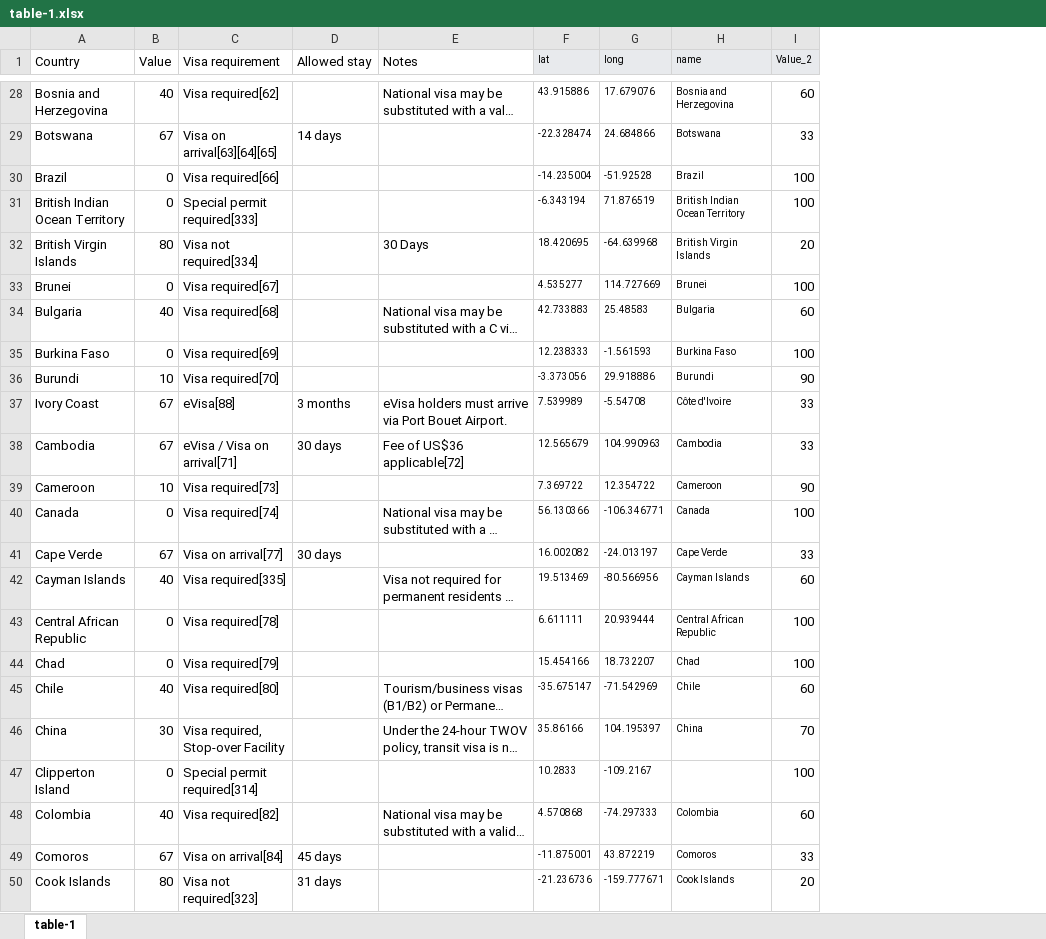
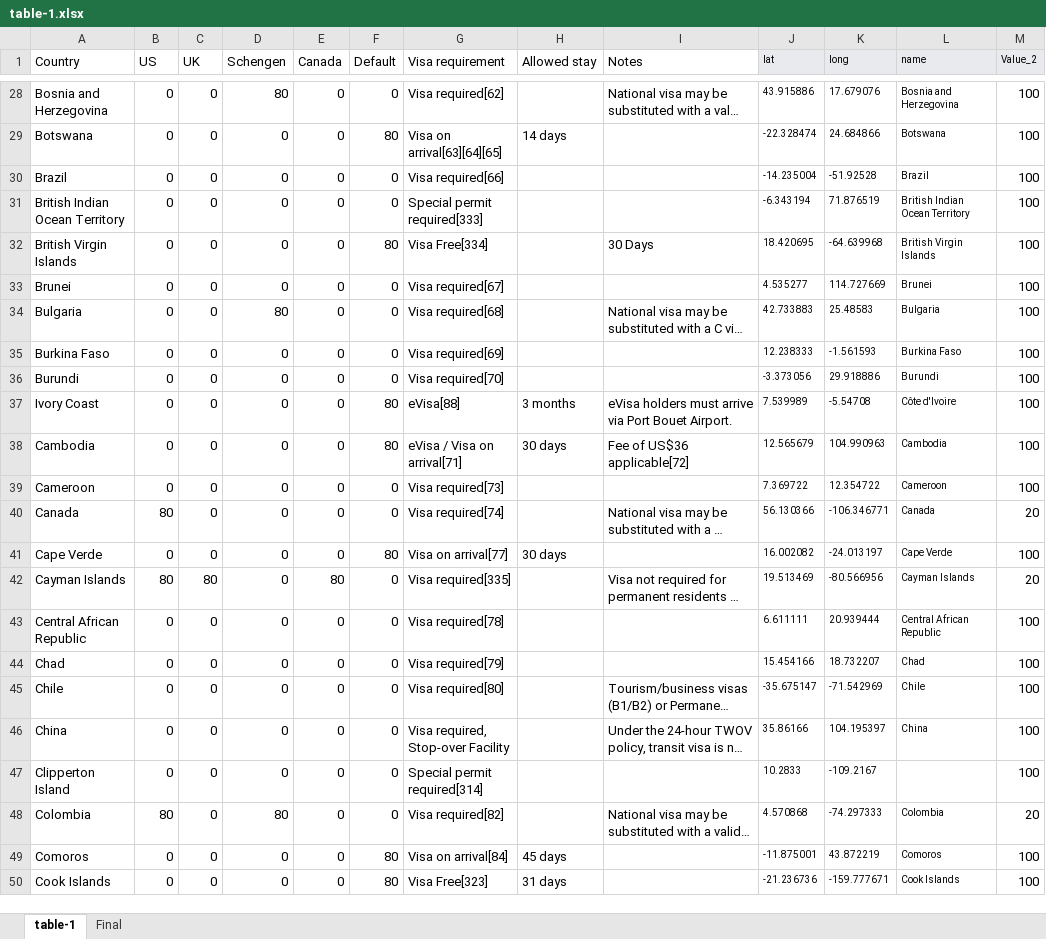
Before and after one commit to gtmagrwl/visafree_in, an Excel workbook: table-1.xlsx, sheet table-1, drawn as a sheet; only a part is shown, gaps mark what is left out; long unchanged cells end in …; values as stored, in another font and other column widths than the file's, no borders; addresses are those after the commit; the diff covers the shown part only; the diff names each change by its address in the sheet, - before the commit and + after, or states it on an @@ line.

```diff
--- a/table-1.xlsx (sheet table-1)
+++ b/table-1.xlsx (sheet table-1)
+sheet tab: Final
+column C (UK), rows 28-50: 0 | 0 | 0 | 0 | 0 | 0 | 0 | 0 | 0 | 0 | 0 | 0 | 0 | 0 | 80 | 0 | 0 | 0 | 0 | 0 | 0 | 0 | 0
+column D (Schengen), rows 28-50: 80 | 0 | 0 | 0 | 0 | 0 | 80 | 0 | 0 | 0 | 0 | 0 | 0 | 0 | 0 | 0 | 0 | 0 | 0 | 0 | 80 | 0 | 0
+column E (Canada), rows 28-50: 0 | 0 | 0 | 0 | 0 | 0 | 0 | 0 | 0 | 0 | 0 | 0 | 0 | 0 | 80 | 0 | 0 | 0 | 0 | 0 | 0 | 0 | 0
+column F (Default), rows 28-50: 0 | 80 | 0 | 0 | 80 | 0 | 0 | 0 | 0 | 80 | 80 | 0 | 0 | 80 | 0 | 0 | 0 | 0 | 0 | 0 | 0 | 80 | 80
-B1: Value
+B1: US
-B28 (US): 40
+B28 (US): 0
-M28 (Value_2): 60
+M28 (Value_2): 100
-B29 (US): 67
+B29 (US): 0
-M29 (Value_2): 33
+M29 (Value_2): 100
-B32 (US): 80
+B32 (US): 0
-G32 (Visa requirement): Visa not required[334]
+G32 (Visa requirement): Visa Free[334]
-M32 (Value_2): 20
+M32 (Value_2): 100
-B34 (US): 40
+B34 (US): 0
-M34 (Value_2): 60
+M34 (Value_2): 100
-B36 (US): 10
+B36 (US): 0
-M36 (Value_2): 90
+M36 (Value_2): 100
-B37:B38 (US): 67
+B37:B38 (US): 0
-M37:M38 (Value_2): 33
+M37:M38 (Value_2): 100
-B39 (US): 10
+B39 (US): 0
-M39 (Value_2): 90
+M39 (Value_2): 100
-B40 (US): 0
+B40 (US): 80
-M40 (Value_2): 100
+M40 (Value_2): 20
-B41 (US): 67
+B41 (US): 0
-M41 (Value_2): 33
+M41 (Value_2): 100
-B42 (US): 40
+B42 (US): 80
-M42 (Value_2): 60
+M42 (Value_2): 20
-B45 (US): 40
+B45 (US): 0
-M45 (Value_2): 60
+M45 (Value_2): 100
-B46 (US): 30
+B46 (US): 0
-M46 (Value_2): 70
+M46 (Value_2): 100
-B48 (US): 40
+B48 (US): 80
-M48 (Value_2): 60
+M48 (Value_2): 20
-B49 (US): 67
+B49 (US): 0
-M49 (Value_2): 33
+M49 (Value_2): 100
-B50 (US): 80
+B50 (US): 0
-G50 (Visa requirement): Visa not required[323]
+G50 (Visa requirement): Visa Free[323]
-M50 (Value_2): 20
+M50 (Value_2): 100
```
Also changed, not shown: 3 added rows and 364 edited cells elsewhere in this sheet, formulas that keep their value.
